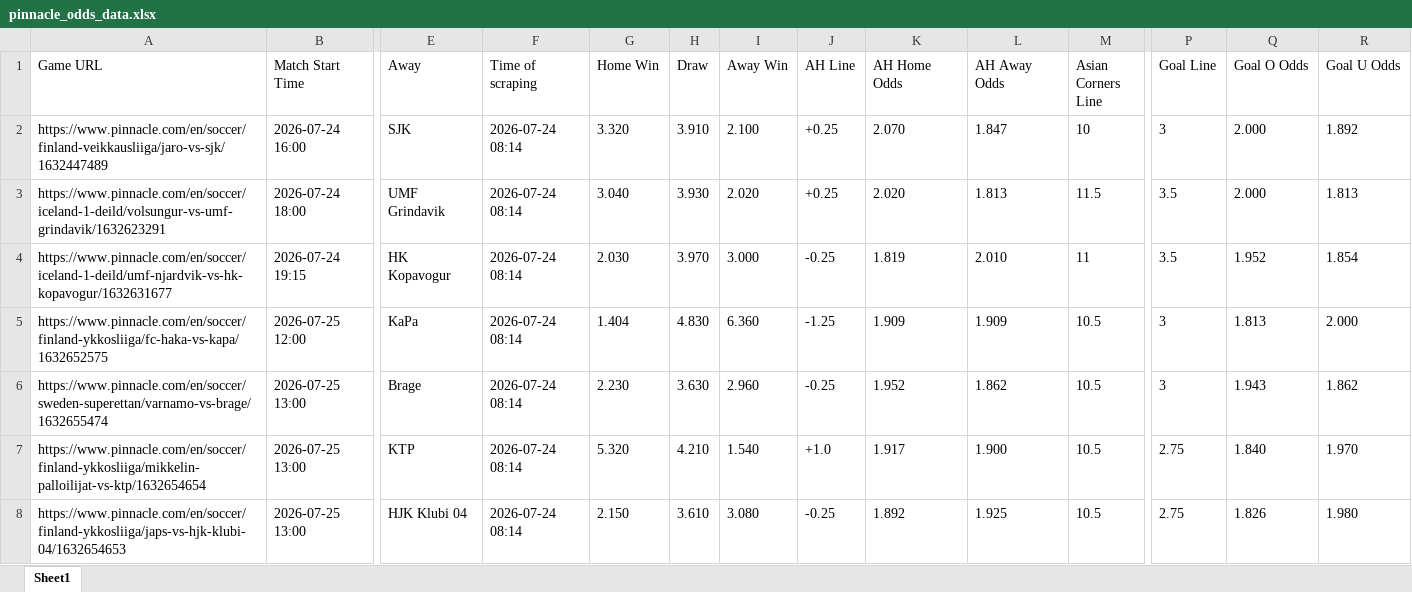
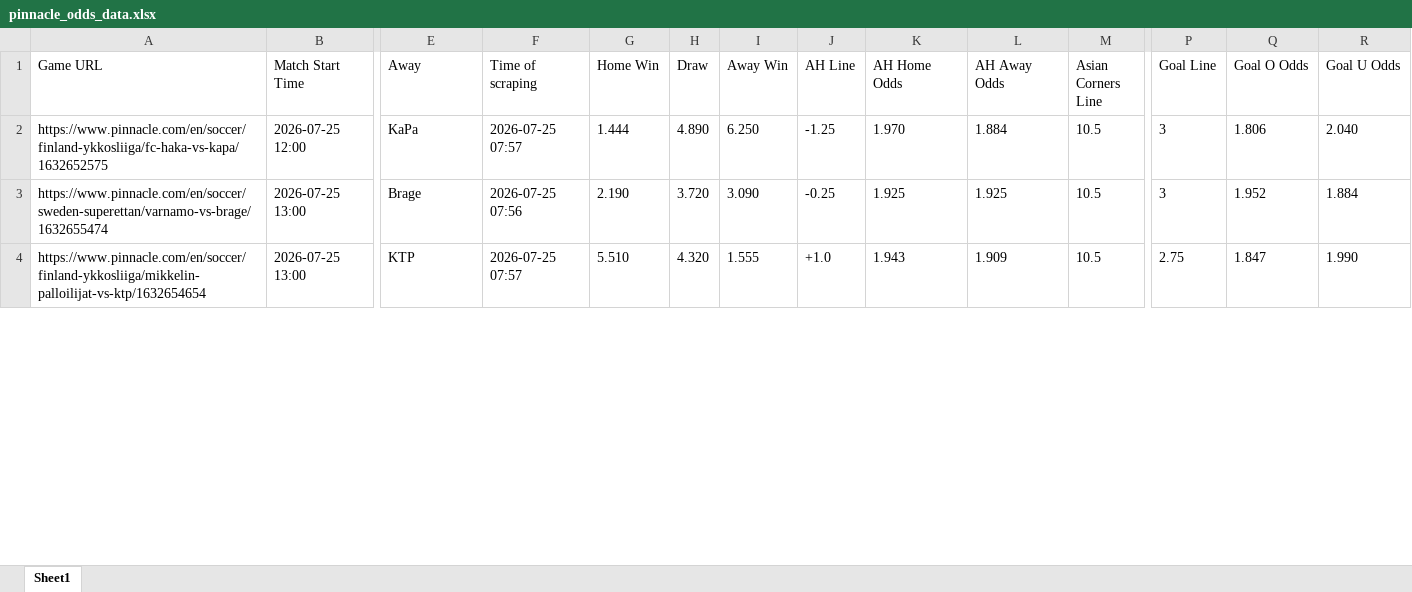
Before and after one commit to super-luke-chambers/pin_scraper, an Excel workbook: outputs/pinnacle_odds_data.xlsx, sheet Sheet1, drawn as a sheet; only a part is shown, gaps mark what is left out; values as stored, in another font and other column widths than the file's, no borders; removed rows and columns are numbered as before the commit, all else as after; rows hold the shown columns only; the diff covers the shown part only; the diff names each change by its address in the sheet, - before the commit and + after, or states it on an @@ line.

```diff
--- a/outputs/pinnacle_odds_data.xlsx (sheet Sheet1)
+++ b/outputs/pinnacle_odds_data.xlsx (sheet Sheet1)
-row 2: https://www.pinnacle.com/en/soccer/finland-veikkausliiga/jaro-vs-sjk/1632447489 | 2026-07-24 16:00 | SJK | 2026-07-24 08:14 | 3.320 | 3.910 | 2.100 | +0.25 | 2.070 | 1.847 | 10 | 3 | 2.000 | 1.892
-row 3: https://www.pinnacle.com/en/soccer/iceland-1-deild/volsungur-vs-umf-grindavik/1632623291 | 2026-07-24 18:00 | UMF Grindavik | 2026-07-24 08:14 | 3.040 | 3.930 | 2.020 | +0.25 | 2.020 | 1.813 | 11.5 | 3.5 | 2.000 | 1.813
-row 4: https://www.pinnacle.com/en/soccer/iceland-1-deild/umf-njardvik-vs-hk-kopavogur/1632631677 | 2026-07-24 19:15 | HK Kopavogur | 2026-07-24 08:14 | 2.030 | 3.970 | 3.000 | -0.25 | 1.819 | 2.010 | 11 | 3.5 | 1.952 | 1.854
-F2 (Time of scraping): 2026-07-24 08:14
+F2 (Time of scraping): 2026-07-25 07:57
-G2 (Home Win): 1.404
+G2 (Home Win): 1.444
-H2 (Draw): 4.830
+H2 (Draw): 4.890
-I2 (Away Win): 6.360
+I2 (Away Win): 6.250
-K2 (AH Home Odds): 1.909
+K2 (AH Home Odds): 1.970
-L2 (AH Away Odds): 1.909
+L2 (AH Away Odds): 1.884
-Q2 (Goal O Odds): 1.813
+Q2 (Goal O Odds): 1.806
-R2 (Goal U Odds): 2.000
+R2 (Goal U Odds): 2.040
-F3 (Time of scraping): 2026-07-24 08:14
+F3 (Time of scraping): 2026-07-25 07:56
-G3 (Home Win): 2.230
+G3 (Home Win): 2.190
-H3 (Draw): 3.630
+H3 (Draw): 3.720
-I3 (Away Win): 2.960
+I3 (Away Win): 3.090
-K3 (AH Home Odds): 1.952
+K3 (AH Home Odds): 1.925
-L3 (AH Away Odds): 1.862
+L3 (AH Away Odds): 1.925
-Q3 (Goal O Odds): 1.943
+Q3 (Goal O Odds): 1.952
-R3 (Goal U Odds): 1.862
+R3 (Goal U Odds): 1.884
-F4 (Time of scraping): 2026-07-24 08:14
+F4 (Time of scraping): 2026-07-25 07:57
-G4 (Home Win): 5.320
+G4 (Home Win): 5.510
-H4 (Draw): 4.210
+H4 (Draw): 4.320
-I4 (Away Win): 1.540
+I4 (Away Win): 1.555
-K4 (AH Home Odds): 1.917
+K4 (AH Home Odds): 1.943
-L4 (AH Away Odds): 1.900
+L4 (AH Away Odds): 1.909
-Q4 (Goal O Odds): 1.840
+Q4 (Goal O Odds): 1.847
-R4 (Goal U Odds): 1.970
+R4 (Goal U Odds): 1.990
-row 8: https://www.pinnacle.com/en/soccer/finland-ykkosliiga/japs-vs-hjk-klubi-04/1632654653 | 2026-07-25 13:00 | HJK Klubi 04 | 2026-07-24 08:14 | 2.150 | 3.610 | 3.080 | -0.25 | 1.892 | 1.925 | 10.5 | 2.75 | 1.826 | 1.980
```
Also changed, not shown: 8 added rows, 7 removed rows and 226 edited cells elsewhere in this sheet, outputs/pinnacle_corners_historical.xlsx, 2 other files.
